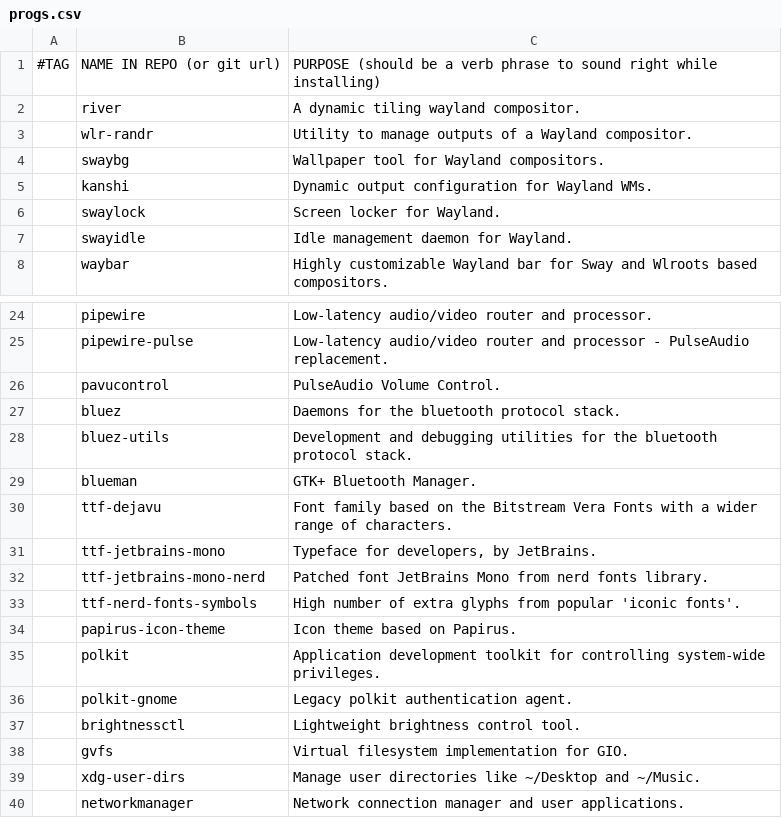
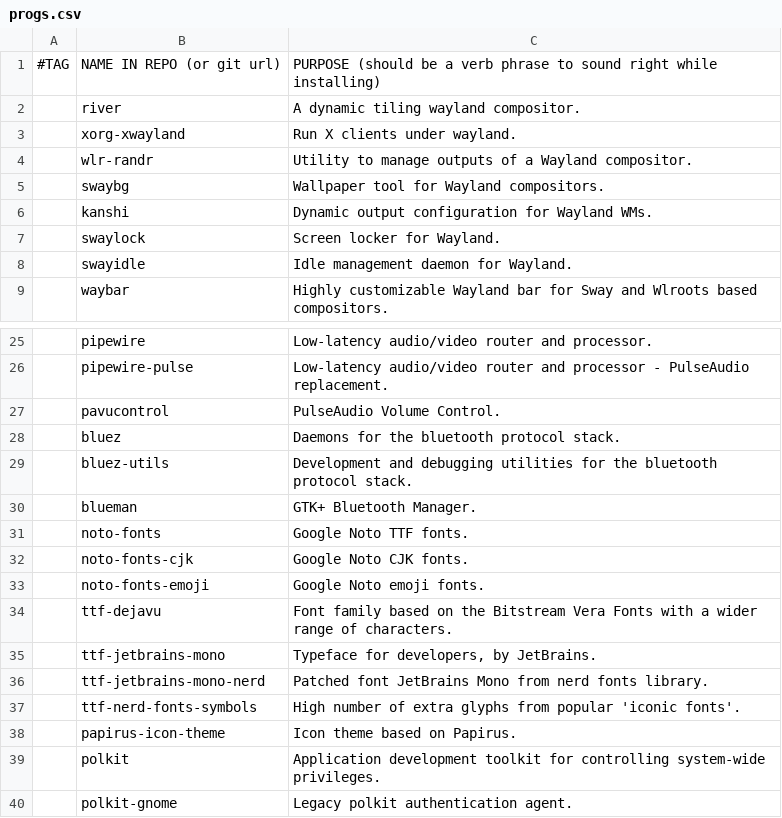
Before and after one commit to fesowowako/LARBS, a CSV file: static/progs.csv, drawn as a sheet; only a part is shown, gaps mark what is left out; the shorter side is filled out with more unchanged rows; the diff names each change by its address in the sheet, - before the commit and + after, or states it on an @@ line.

```diff
--- a/static/progs.csv
+++ b/static/progs.csv
+row 3:  | xorg-xwayland | Run X clients under wayland.
+row 31:  | noto-fonts | Google Noto TTF fonts.
+row 32:  | noto-fonts-cjk | Google Noto CJK fonts.
+row 33:  | noto-fonts-emoji | Google Noto emoji fonts.
```
Also changed, not shown: 1 other file.
